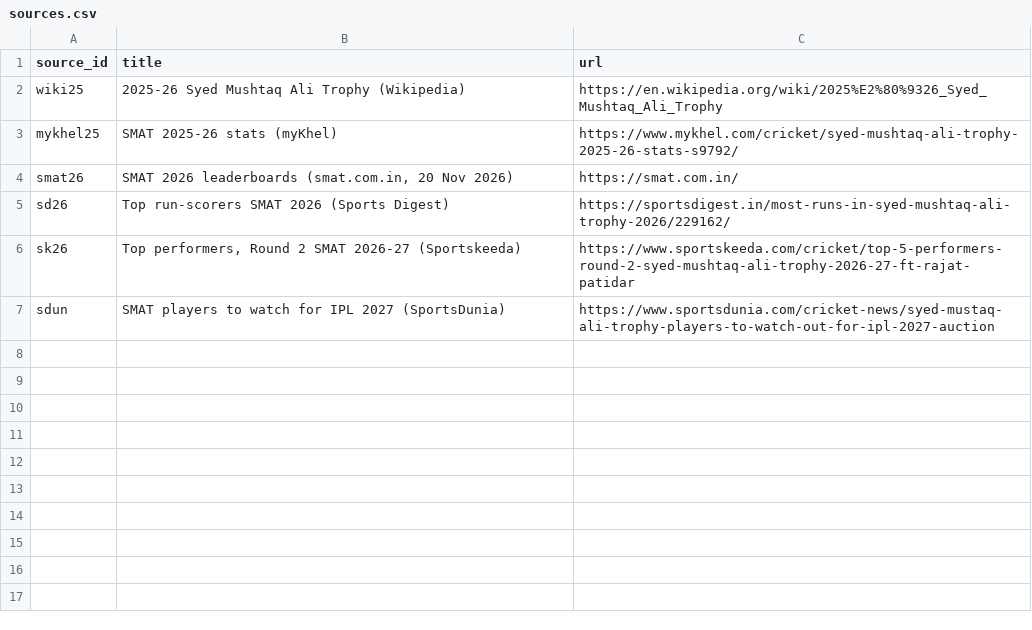
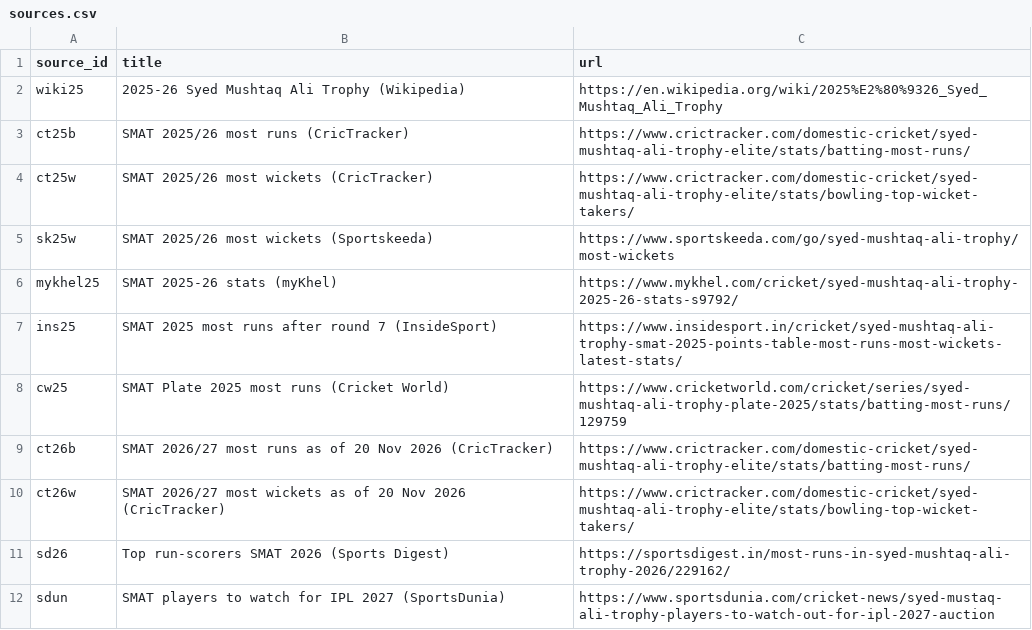
Before and after one commit to InvisibleWolf06/rr-pressure-war-room, a CSV file: sources.csv, drawn as a sheet.

```diff
--- a/sources.csv
+++ b/sources.csv
@@ -2,6 +2,11 @@ source_id,title,url
 wiki25,2025-26 Syed Mushtaq Ali Trophy (Wikipedia),https://en.wikipedia.org/wiki/2025%E2%80%9326_Syed_Mushtaq_Ali_Trophy
+ct25b,SMAT 2025/26 most runs (CricTracker),https://www.crictracker.com/domestic-cricket/syed-mushtaq-ali-trophy-elite/stats/batting-most-runs/
+ct25w,SMAT 2025/26 most wickets (CricTracker),https://www.crictracker.com/domestic-cricket/syed-mushtaq-ali-trophy-elite/stats/bowling-top-wicket-takers/
+sk25w,SMAT 2025/26 most wickets (Sportskeeda),https://www.sportskeeda.com/go/syed-mushtaq-ali-trophy/most-wickets
 mykhel25,SMAT 2025-26 stats (myKhel),https://www.mykhel.com/cricket/syed-mushtaq-ali-trophy-2025-26-stats-s9792/
-smat26,"SMAT 2026 leaderboards (smat.com.in, 20 Nov 2026)",https://smat.com.in/
+ins25,SMAT 2025 most runs after round 7 (InsideSport),https://www.insidesport.in/cricket/syed-mushtaq-ali-trophy-smat-2025-points-table-most-runs-most-wickets-latest-stats/
+cw25,SMAT Plate 2025 most runs (Cricket World),https://www.cricketworld.com/cricket/series/syed-mushtaq-ali-trophy-plate-2025/stats/batting-most-runs/129759
+ct26b,SMAT 2026/27 most runs as of 20 Nov 2026 (CricTracker),https://www.crictracker.com/domestic-cricket/syed-mushtaq-ali-trophy-elite/stats/batting-most-runs/
+ct26w,SMAT 2026/27 most wickets as of 20 Nov 2026 (CricTracker),https://www.crictracker.com/domestic-cricket/syed-mushtaq-ali-trophy-elite/stats/bowling-top-wicket-takers/
 sd26,Top run-scorers SMAT 2026 (Sports Digest),https://sportsdigest.in/most-runs-in-syed-mushtaq-ali-trophy-2026/229162/
-sk26,"Top performers, Round 2 SMAT 2026-27 (Sportskeeda)",https://www.sportskeeda.com/cricket/top-5-performers-round-2-syed-mushtaq-ali-trophy-2026-27-ft-rajat-patidar
 sdun,SMAT players to watch for IPL 2027 (SportsDunia),https://www.sportsdunia.com/cricket-news/syed-mustaq-ali-trophy-players-to-watch-out-for-ipl-2027-auction
```
Also changed, not shown: domestic_backups.csv, smat_ratings_bat.csv, 20 other files.
